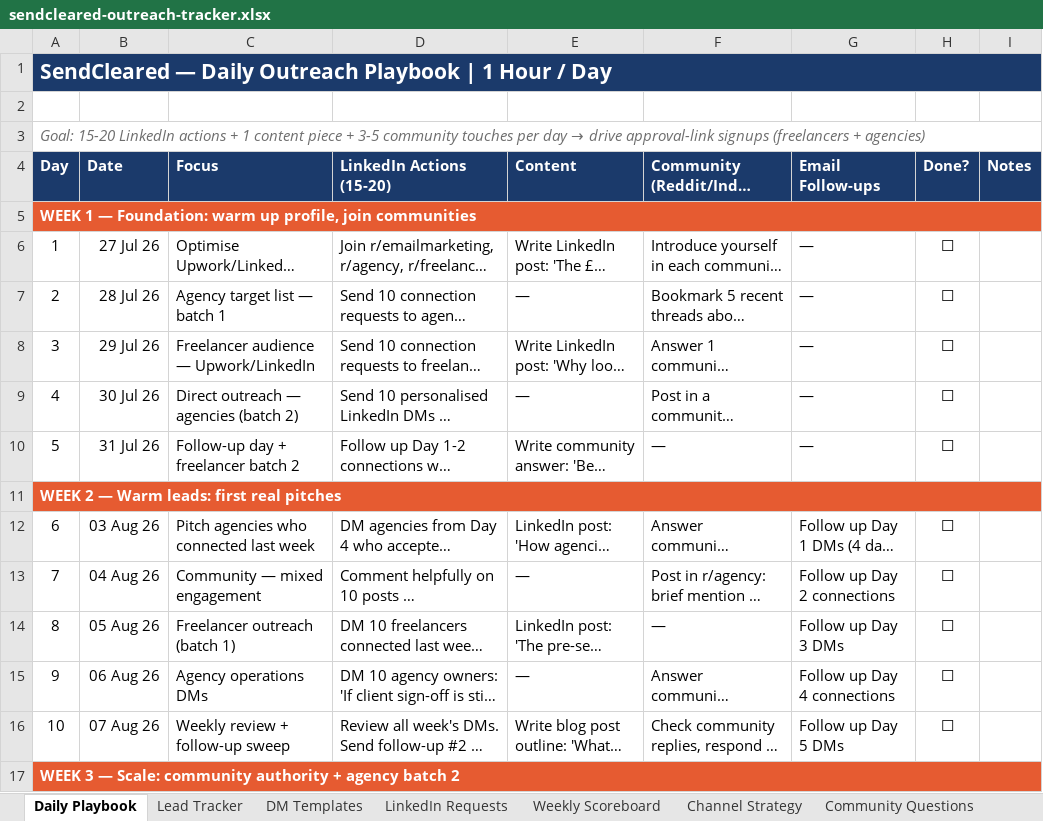
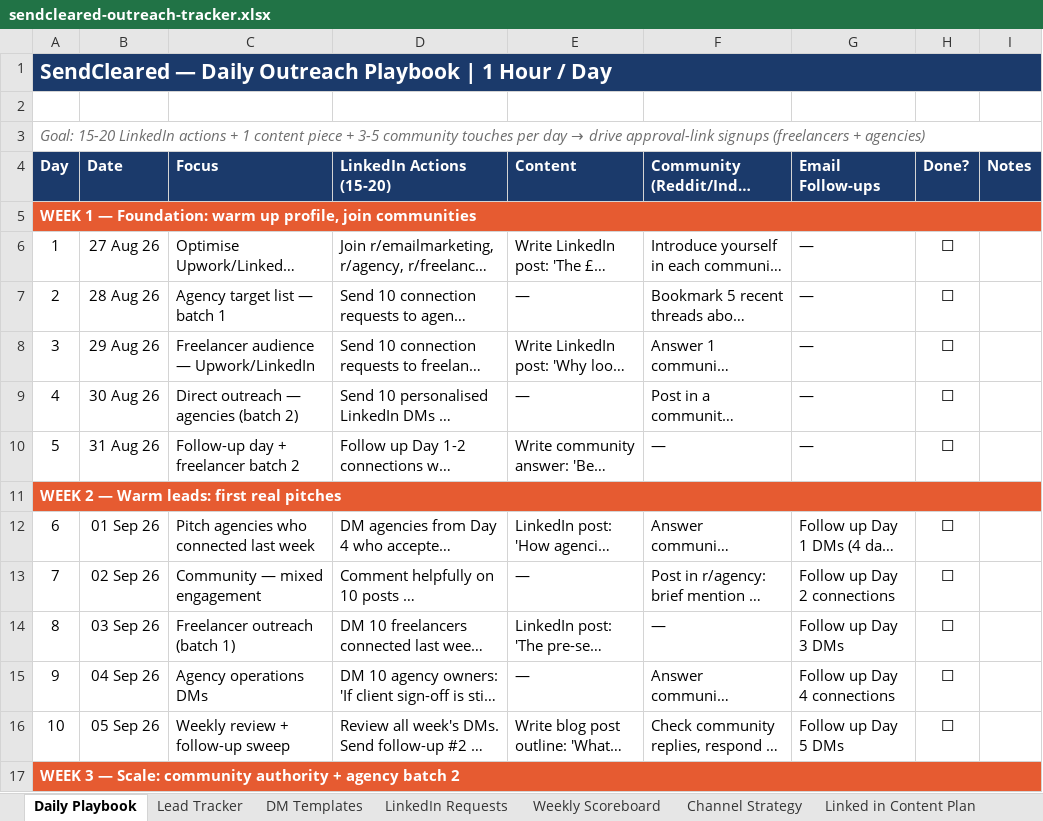
Before and after one commit to timarmstead/sendcleared, an Excel workbook: sendcleared-outreach-tracker.xlsx, sheet Daily Playbook, drawn as a sheet; only a part is shown; long unchanged cells end in …; values as stored, in another font and other column widths than the file's, no borders; the diff covers the shown part only; the diff names each change by its address in the sheet, - before the commit and + after, or states it on an @@ line.

```diff
--- a/sendcleared-outreach-tracker.xlsx (sheet Daily Playbook)
+++ b/sendcleared-outreach-tracker.xlsx (sheet Daily Playbook)
+sheet tab: Linked in Content Plan
-B6 (Date): 27 Jul 26
+B6 (Date): 27 Aug 26
-B7 (Date): 28 Jul 26
+B7 (Date): 28 Aug 26
-B8 (Date): 29 Jul 26
+B8 (Date): 29 Aug 26
-B9 (Date): 30 Jul 26
+B9 (Date): 30 Aug 26
-B10 (Date): 31 Jul 26
+B10 (Date): 31 Aug 26
-B12 (Date): 03 Aug 26
+B12 (Date): 01 Sep 26
-B13 (Date): 04 Aug 26
+B13 (Date): 02 Sep 26
-B14 (Date): 05 Aug 26
+B14 (Date): 03 Sep 26
-B15 (Date): 06 Aug 26
+B15 (Date): 04 Sep 26
-B16 (Date): 07 Aug 26
+B16 (Date): 05 Sep 26
```
Also changed, not shown: 20 edited cells elsewhere in this sheet, sheet Contacts, sheet DM Templates, 17 other files.
